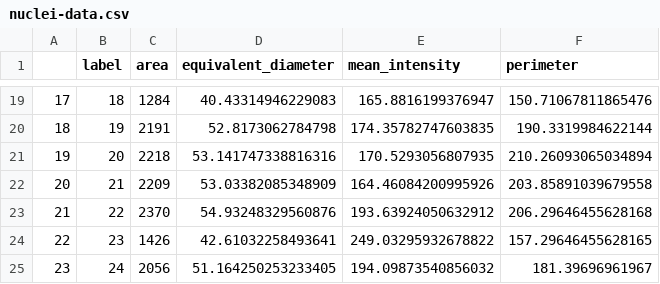
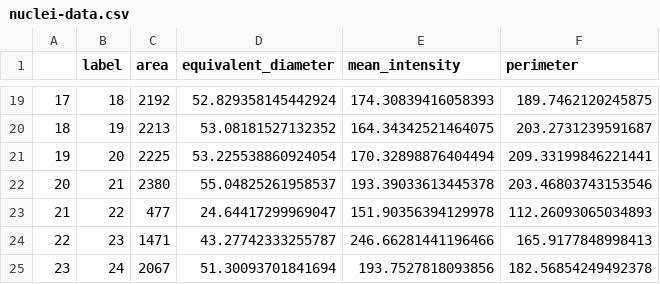
Before and after one commit to uvarc/rc-learning, a CSV file: content/notes/opencv/nuclei-data.csv, drawn as a sheet; only a part is shown, gaps mark what is left out; the diff covers the shown part only.

```diff
--- a/content/notes/opencv/nuclei-data.csv
+++ b/content/notes/opencv/nuclei-data.csv
@@ -19,7 +19,7 @@
-17,18,1284,40.43314946229083,165.8816199376947,150.71067811865476
-18,19,2191,52.8173062784798,174.35782747603835,190.3319984622144
-19,20,2218,53.141747338816316,170.5293056807935,210.26093065034894
-20,21,2209,53.03382085348909,164.46084200995926,203.85891039679558
-21,22,2370,54.93248329560876,193.63924050632912,206.29646455628168
-22,23,1426,42.61032258493641,249.03295932678822,157.29646455628165
-23,24,2056,51.164250253233405,194.09873540856032,181.39696961967
+17,18,2192,52.829358145442924,174.30839416058393,189.7462120245875
+18,19,2213,53.08181527132352,164.34342521464075,203.2731239591687
+19,20,2225,53.225538860924054,170.32898876404494,209.33199846221441
+20,21,2380,55.04825261958537,193.39033613445378,203.46803743153546
+21,22,477,24.64417299969047,151.90356394129978,112.26093065034893
+22,23,1471,43.27742333255787,246.66281441196466,165.9177848998413
+23,24,2067,51.30093701841694,193.7527818093856,182.56854249492378
```
Also changed, not shown: 63 edited cells elsewhere in this file, 14 other files.
